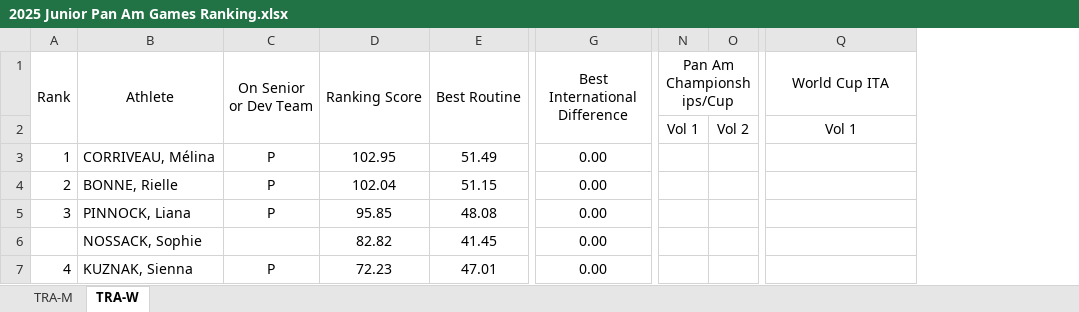
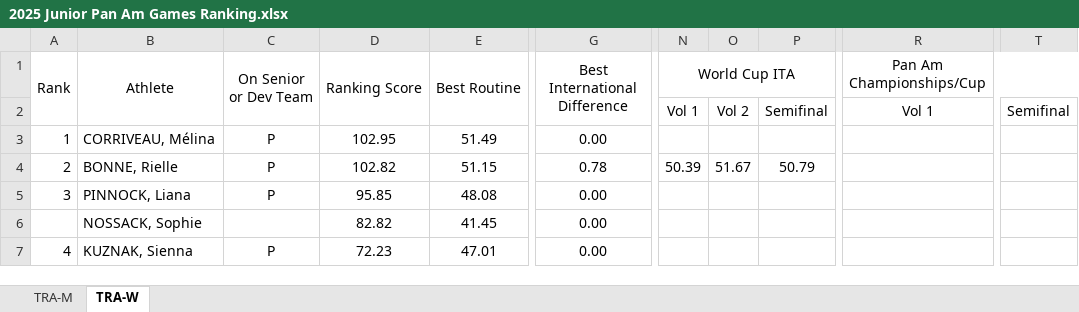
Before and after one commit to trampolinecanada/rankinglists, an Excel workbook: 2025 Junior Pan Am Games Ranking.xlsx, sheet TRA-W, drawn as a sheet; only a part is shown, gaps mark what is left out; values as stored, in another font and other column widths than the file's, no borders; addresses are those after the commit; the diff names each change by its address in the sheet, - before the commit and + after, or states it on an @@ line.

Commit message:
2025 World Cup ITA

```diff
--- a/2025 Junior Pan Am Games Ranking.xlsx (sheet TRA-W)
+++ b/2025 Junior Pan Am Games Ranking.xlsx (sheet TRA-W)
+column P, rows 2-4: Semifinal |  | 50.79
+column T, row 2: Semifinal
-N1: Pan Am Championships/Cup
+N1: World Cup ITA
-R1: World Cup ITA
+R1: Pan Am Championships/Cup
-D4 (Ranking Score): 102.04
+D4 (Ranking Score): 102.82
-G4 (Best International Difference): 0.00
+G4 (Best International Difference): 0.78
-N4 (World Cup ITA): (empty)
+N4 (World Cup ITA): 50.39
-O4: (empty)
+O4: 51.67
```
Also changed, not shown: sheet TRA-M, formulas that keep their value, 3 other files.
